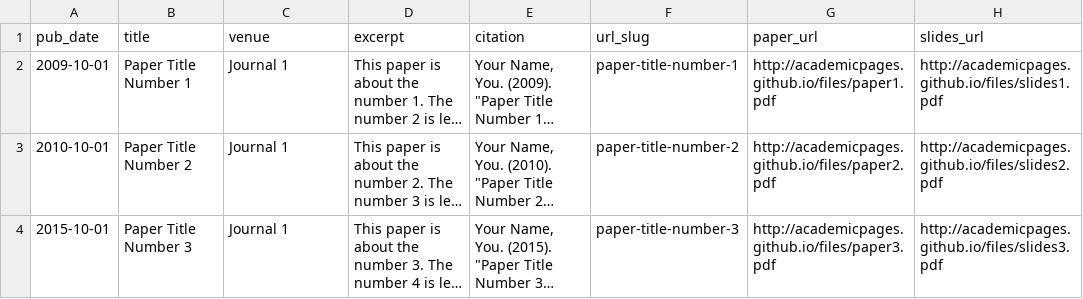
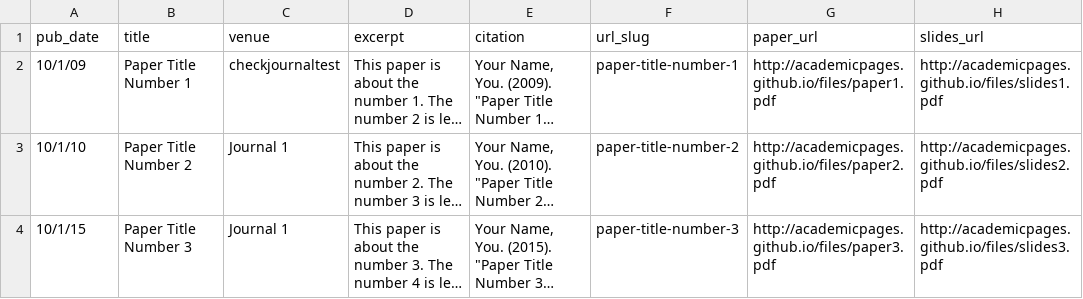
Before and after one commit to michaelcbest/michaelcbest.github.io, a TSV file: markdown_generator/publications.tsv, drawn as a sheet; long unchanged cells end in …; the diff names each change by its address in the sheet, - before the commit and + after, or states it on an @@ line.

Commit message:
messing with publications

```diff
--- a/markdown_generator/publications.tsv
+++ b/markdown_generator/publications.tsv
-A2 (pub_date): 2009-10-01
+A2 (pub_date): 10/1/09
-C2 (venue): Journal 1
+C2 (venue): checkjournaltest
-A3 (pub_date): 2010-10-01
+A3 (pub_date): 10/1/10
-A4 (pub_date): 2015-10-01
+A4 (pub_date): 10/1/15
```
Also changed, not shown: 3 other files.
